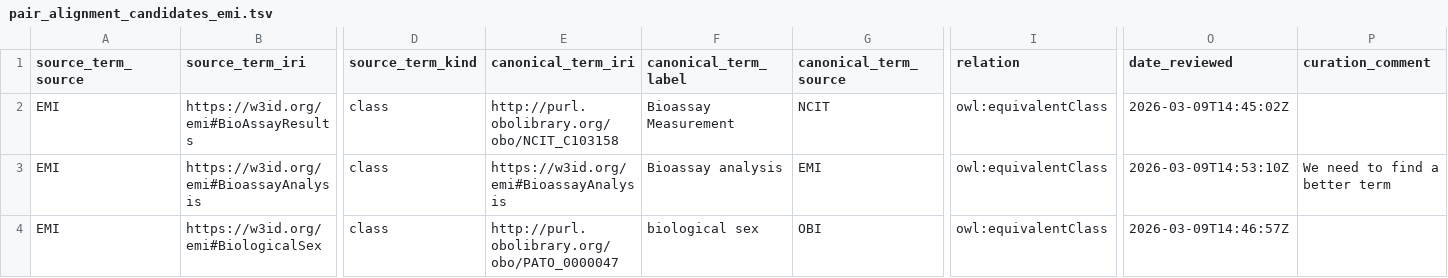
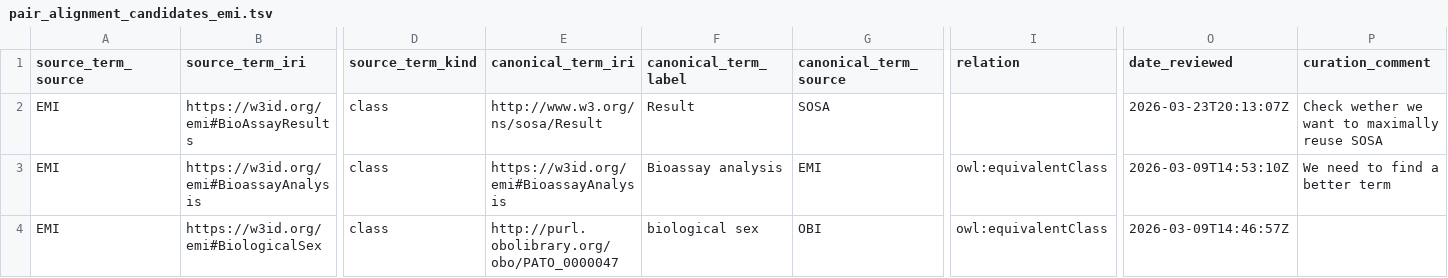
Before and after one commit to commons-research/ontology-weaver, a TSV file: registry/pair_alignment_candidates_emi.tsv, drawn as a sheet; only a part is shown, gaps mark what is left out; the diff names each change by its address in the sheet, - before the commit and + after, or states it on an @@ line.

Commit message:
https://w3id.org/emi#BioAssayResults

```diff
--- a/registry/pair_alignment_candidates_emi.tsv
+++ b/registry/pair_alignment_candidates_emi.tsv
-E2 (canonical_term_iri): http://purl.obolibrary.org/obo/NCIT_C103158
+E2 (canonical_term_iri): http://www.w3.org/ns/sosa/Result
-F2 (canonical_term_label): Bioassay Measurement
+F2 (canonical_term_label): Result
-G2 (canonical_term_source): NCIT
+G2 (canonical_term_source): SOSA
-I2 (relation): owl:equivalentClass
+I2 (relation): (empty)
-O2 (date_reviewed): 2026-03-09T14:45:02Z
+O2 (date_reviewed): 2026-03-23T20:13:07Z
-P2 (curation_comment): (empty)
+P2 (curation_comment): Check wether we want to maximally reuse SOSA
```
